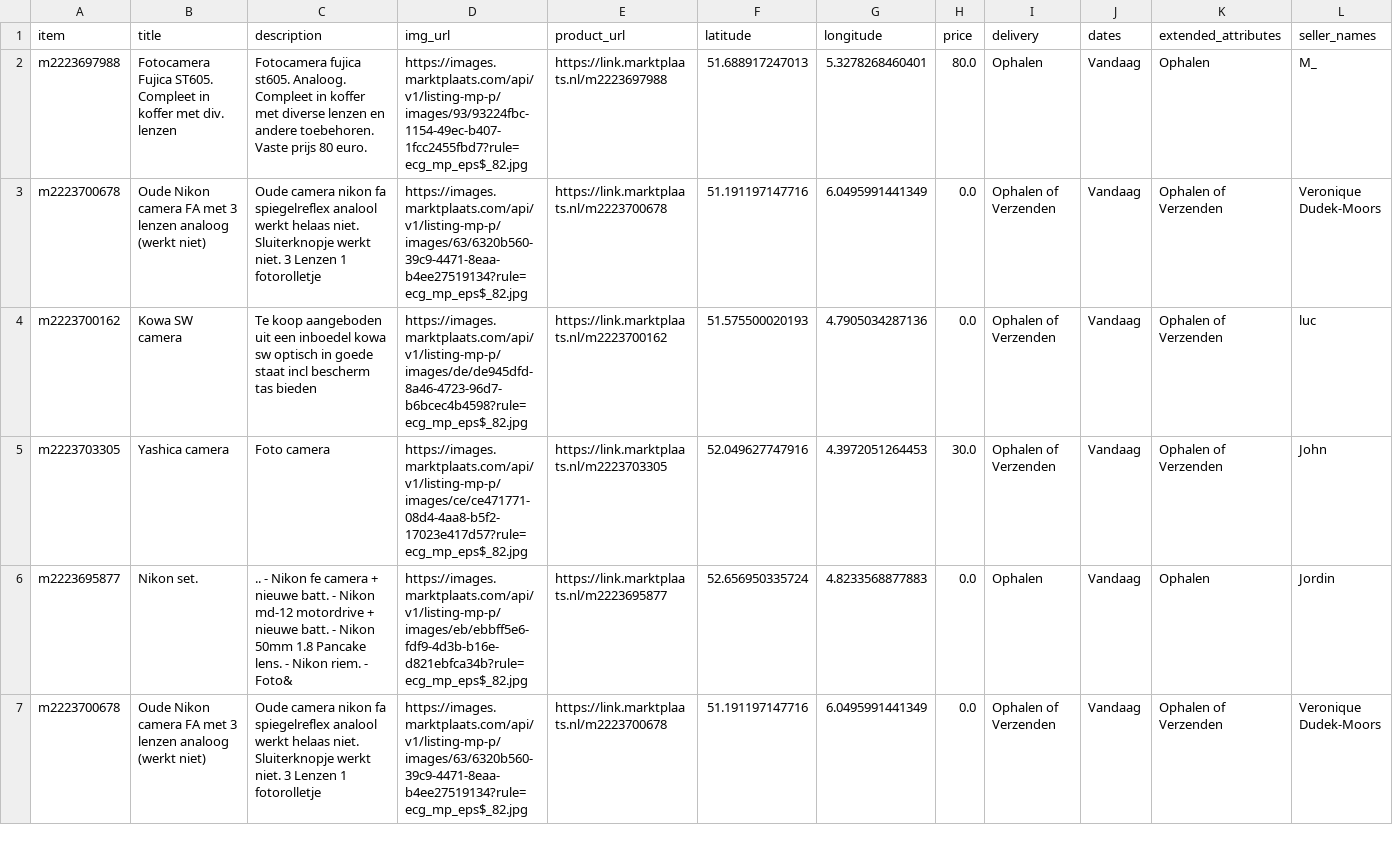
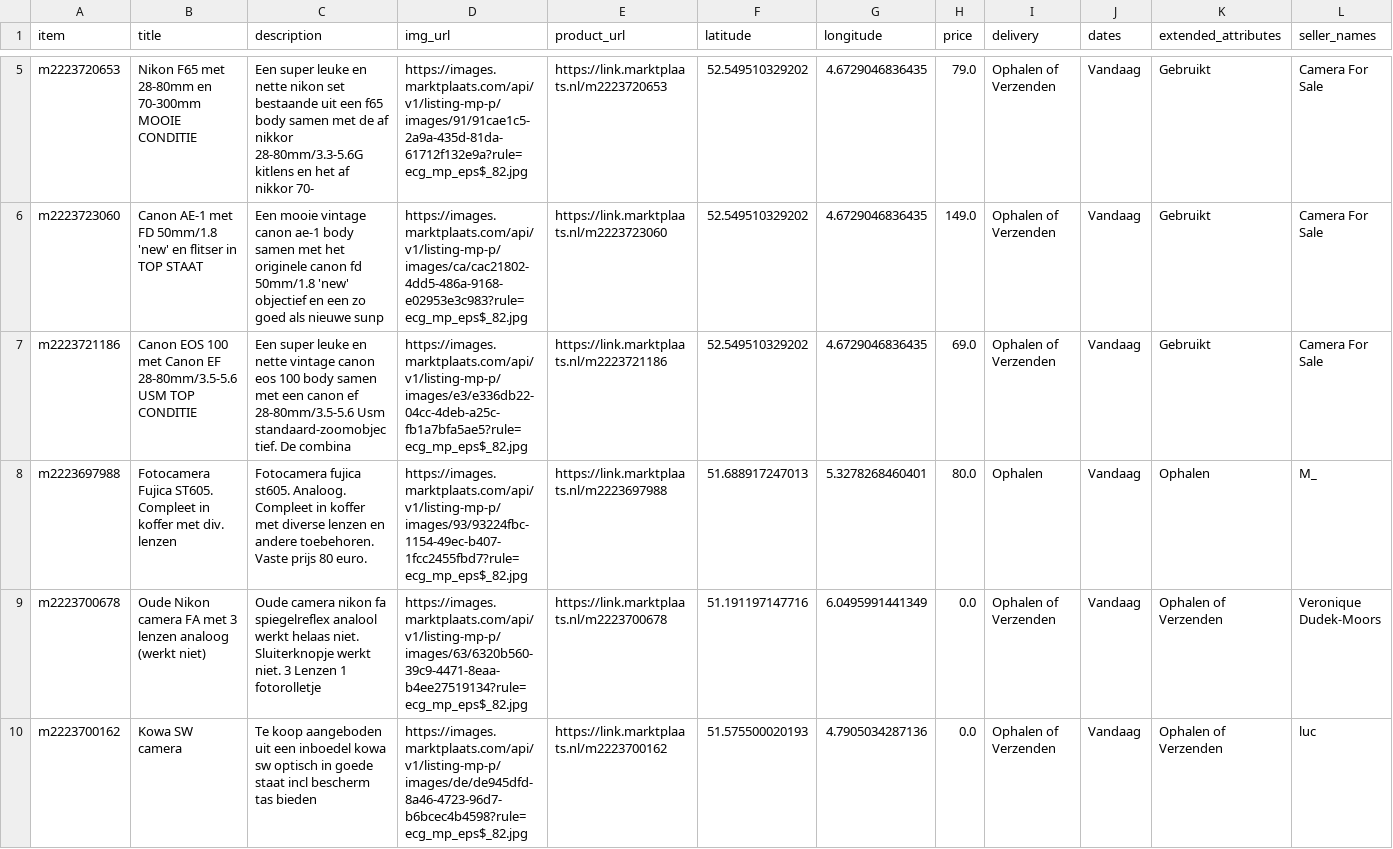
Before and after one commit to mcnakhaee/mp_notification, a CSV file: items_today.csv, drawn as a sheet; only a part is shown, gaps mark what is left out; the shorter side is filled out with more unchanged rows; the diff covers the shown part only.

```diff
--- a/items_today.csv
+++ b/items_today.csv
@@ -2 +5,4 @@ item,title,description,img_url,product_url,latitude,longitude,price,delivery,dat
+m2223720653,Nikon F65 met 28-80mm en 70-300mm MOOIE CONDITIE,Een super leuke en nette nikon set bestaande uit een f65 body samen met de af nikkor 28-80mm/3.3-5.6G kitlens en het af nikkor 70-,https://images.marktplaats.com/api/v1/listing-mp-p/images/91/91cae1c5-2a9a-435d-81da-61712f132e9a?rule=ecg_mp_eps$_82.jpg,https://link.marktplaats.nl/m2223720653,52.549510329202,4.6729046836435,79.0,Ophalen of Verzenden,Vandaag,Gebruikt,Camera For Sale
+m2223723060,Canon AE-1 met FD 50mm/1.8 'new' en flitser in TOP STAAT,Een mooie vintage canon ae-1 body samen met het originele canon fd 50mm/1.8 'new' objectief en een zo goed als nieuwe sunp,https://images.marktplaats.com/api/v1/listing-mp-p/images/ca/cac21802-4dd5-486a-9168-e02953e3c983?rule=ecg_mp_eps$_82.jpg,https://link.marktplaats.nl/m2223723060,52.549510329202,4.6729046836435,149.0,Ophalen of Verzenden,Vandaag,Gebruikt,Camera For Sale
+m2223721186,Canon EOS 100 met Canon EF 28-80mm/3.5-5.6 USM TOP CONDITIE,Een super leuke en nette vintage canon eos 100 body samen met een canon ef 28-80mm/3.5-5.6 Usm standaard-zoomobjectief. De combina,https://images.marktplaats.com/api/v1/listing-mp-p/images/e3/e336db22-04cc-4deb-a25c-fb1a7bfa5ae5?rule=ecg_mp_eps$_82.jpg,https://link.marktplaats.nl/m2223721186,52.549510329202,4.6729046836435,69.0,Ophalen of Verzenden,Vandaag,Gebruikt,Camera For Sale
 m2223697988,Fotocamera Fujica ST605. Compleet in koffer met div. lenzen,Fotocamera fujica st605. Analoog. Compleet in koffer met diverse lenzen en andere toebehoren. Vaste prijs 80 euro.,https://images.marktplaats.com/api/v1/listing-mp-p/images/93/93224fbc-1154-49ec-b407-1fcc2455fbd7?rule=ecg_mp_eps$_82.jpg,https://link.marktplaats.nl/m2223697988,51.688917247013,5.3278268460401,80.0,Ophalen,Vandaag,Ophalen,M_
```
Also changed, not shown: 3 added rows elsewhere in this file.
